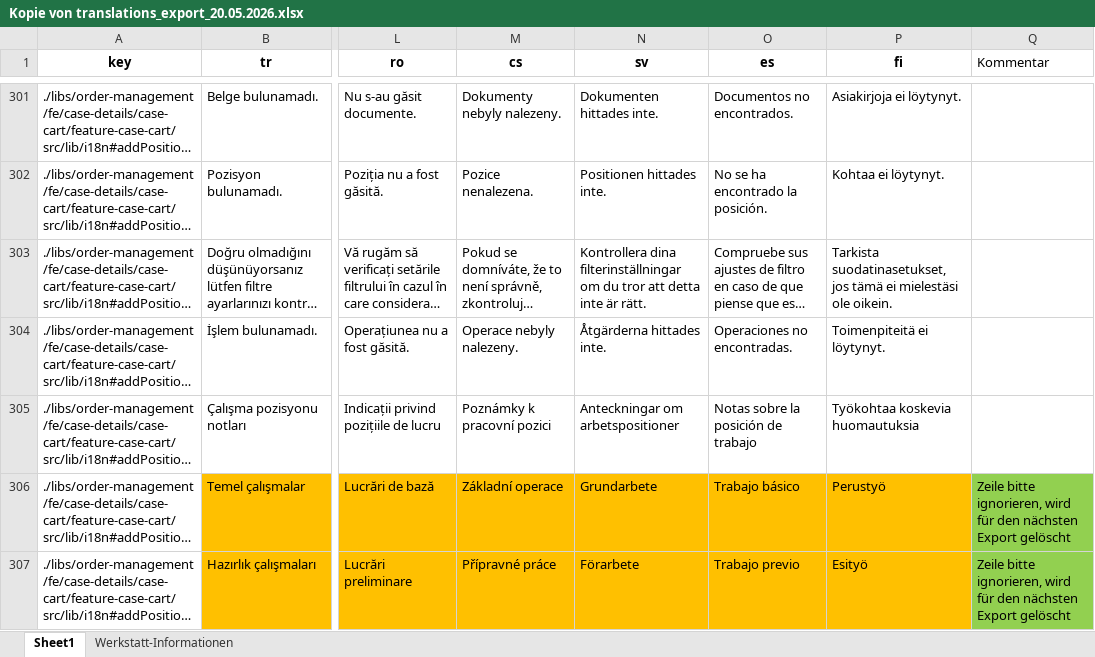
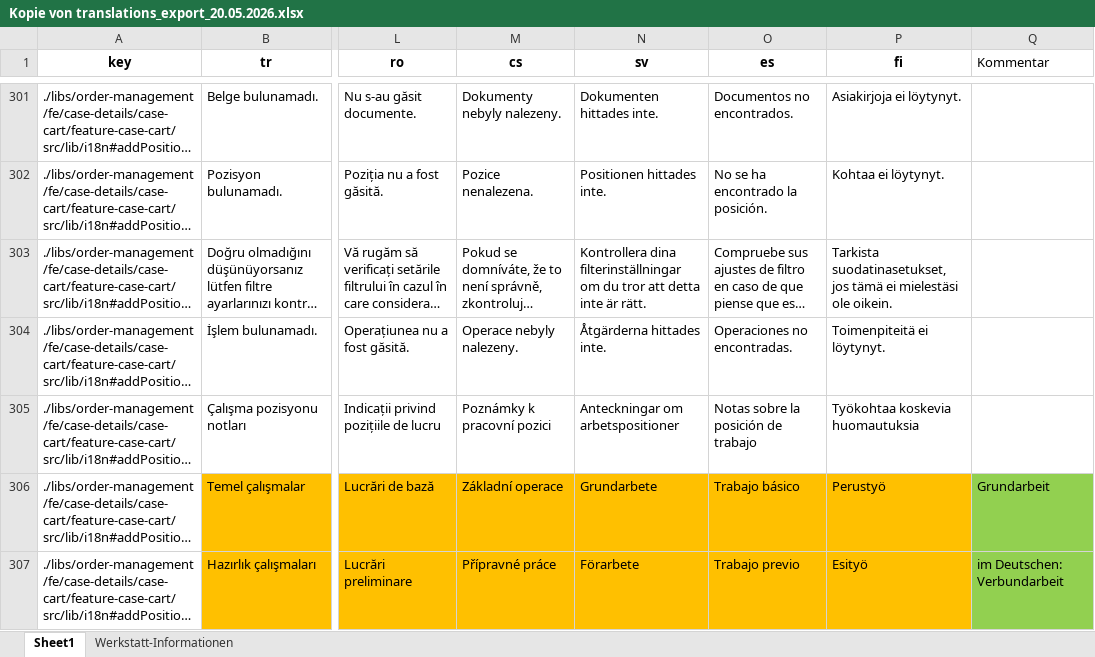
Before and after one commit to Ale-Salerno/Merging-excels, an Excel workbook: Kopie von translations_export_20.05.2026.xlsx, sheet Sheet1, drawn as a sheet; only a part is shown, gaps mark what is left out; long unchanged cells end in …; values as stored, in another font and other column widths than the file's, no borders; the diff covers the shown part only; the diff names each change by its address in the sheet, - before the commit and + after, or states it on an @@ line.

```diff
--- a/Kopie von translations_export_20.05.2026.xlsx (sheet Sheet1)
+++ b/Kopie von translations_export_20.05.2026.xlsx (sheet Sheet1)
-Q306 (Kommentar): Zeile bitte ignorieren, wird für den nächsten Export gelöscht
+Q306 (Kommentar): Grundarbeit
-Q307 (Kommentar): Zeile bitte ignorieren, wird für den nächsten Export gelöscht
+Q307 (Kommentar): im Deutschen: Verbundarbeit
```
Also changed, not shown: 61 edited cells elsewhere in this sheet.
